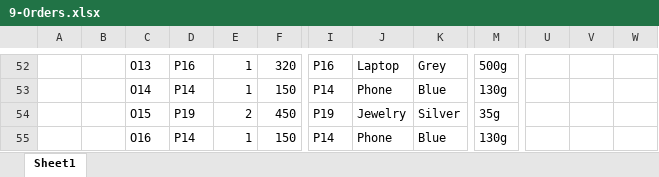
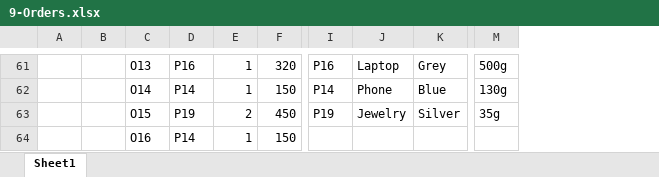
Before and after one commit to pallavivaswani/GET-940, an Excel workbook: 9-Orders.xlsx, sheet Sheet1, drawn as a sheet; only a part is shown, gaps mark what is left out; values as stored, in another font and other column widths than the file's, no cell formats; removed rows and columns are numbered as before the commit, all else as after; rows hold the shown columns only; the diff covers the shown part only; the diff names each change by its address in the sheet, - before the commit and + after, or states it on an @@ line.

```diff
--- a/9-Orders.xlsx (sheet Sheet1)
+++ b/9-Orders.xlsx (sheet Sheet1)
-column B, empty
+column B, empty
-column U, empty
-column V, empty
-column W, empty
-row 55:  |  | O16 | P14 | 1 | 150 | P14 | Phone | Blue | 130g
+row 64:  |  | O16 | P14 | 1 | 150
```
Also changed, not shown: 9 added rows and 15 edited cells elsewhere in this sheet, cell formats, formulas that keep their value.
